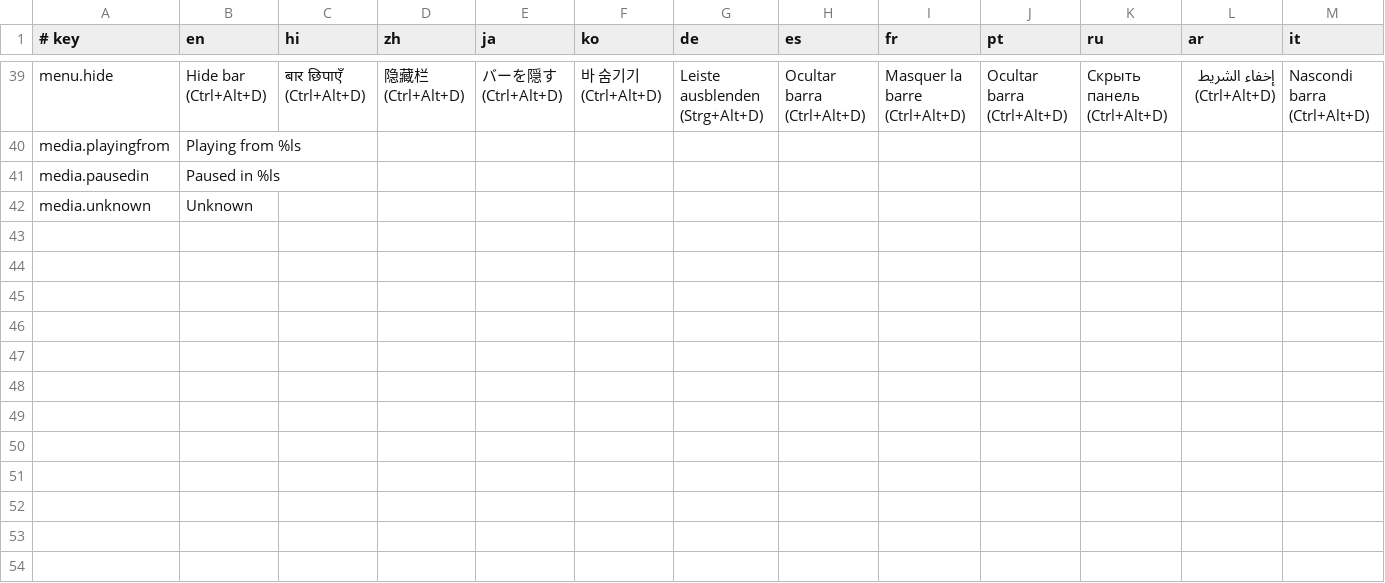
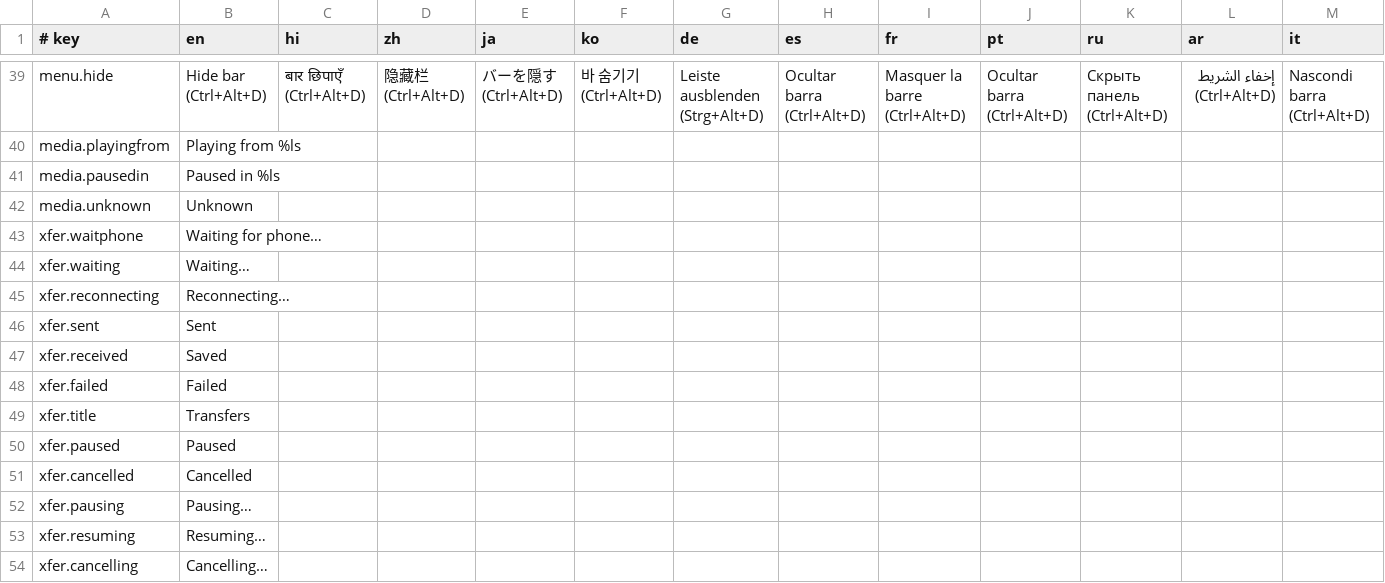
Before and after one commit to shivammisra766/windhawk-mods, a TSV file: topbar/strings.tsv, drawn as a sheet; only a part is shown, gaps mark what is left out; rows hold the shown columns only; the diff names each change by its address in the sheet, - before the commit and + after, or states it on an @@ line.

```diff
--- a/topbar/strings.tsv
+++ b/topbar/strings.tsv
+row 43: xfer.waitphone | Waiting for phone…
+row 44: xfer.waiting | Waiting…
+row 45: xfer.reconnecting | Reconnecting…
+row 46: xfer.sent | Sent
+row 47: xfer.received | Saved
+row 48: xfer.failed | Failed
+row 49: xfer.title | Transfers
+row 50: xfer.paused | Paused
+row 51: xfer.cancelled | Cancelled
+row 52: xfer.pausing | Pausing…
+row 53: xfer.resuming | Resuming…
+row 54: xfer.cancelling | Cancelling…
```
Also changed, not shown: 7 other files.
